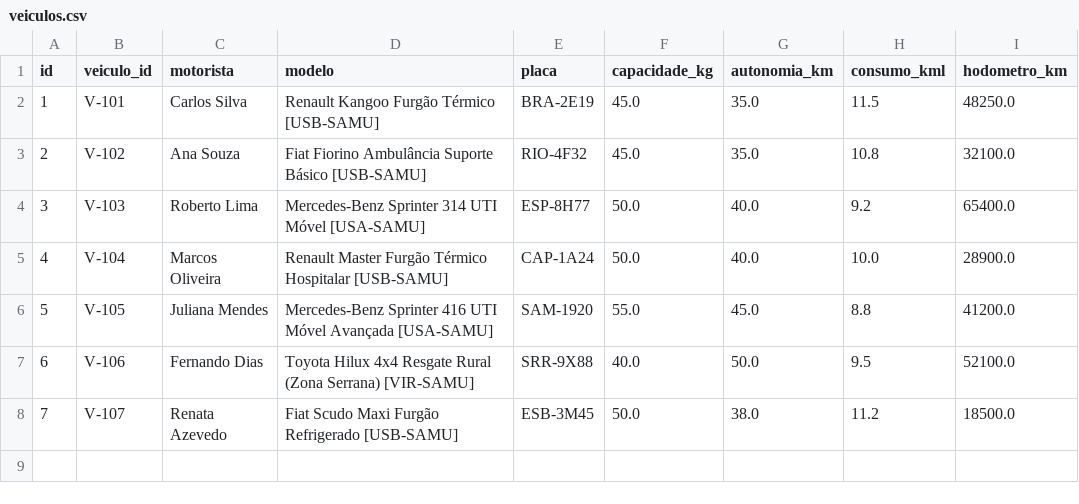
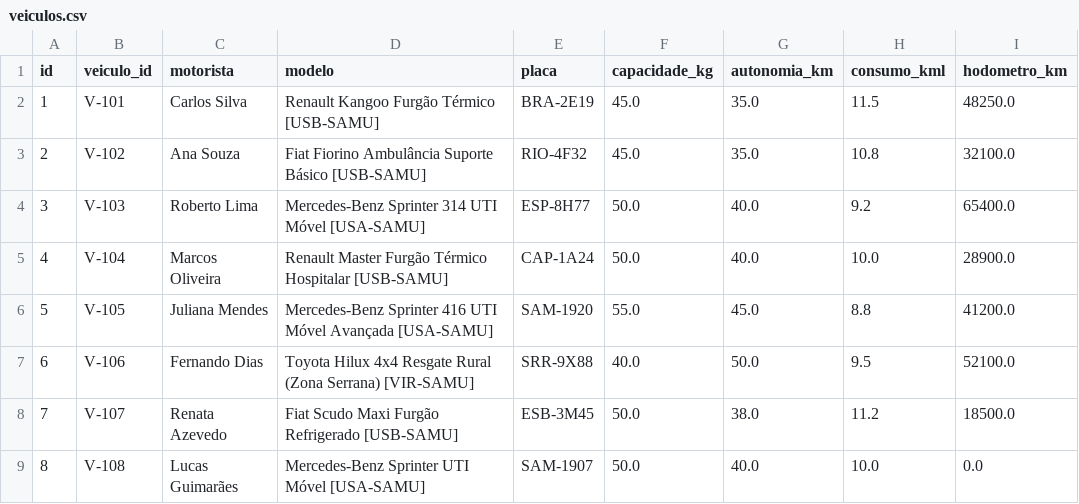
Before and after one commit to willjrcristo/healthroute-ai, a CSV file: data/veiculos.csv, drawn as a sheet.

```diff
--- a/data/veiculos.csv
+++ b/data/veiculos.csv
@@ -8 +8,2 @@ id,veiculo_id,motorista,modelo,placa,capacidade_kg,autonomia_km,consumo_kml,hodo
 7,V-107,Renata Azevedo,Fiat Scudo Maxi Furgão Refrigerado [USB-SAMU],ESB-3M45,50.0,38.0,11.2,18500.0
+8,V-108,Lucas Guimarães,Mercedes-Benz Sprinter UTI Móvel [USA-SAMU],SAM-1907,50.0,40.0,10.0,0.0
```
Also changed, not shown: 9 other files.
